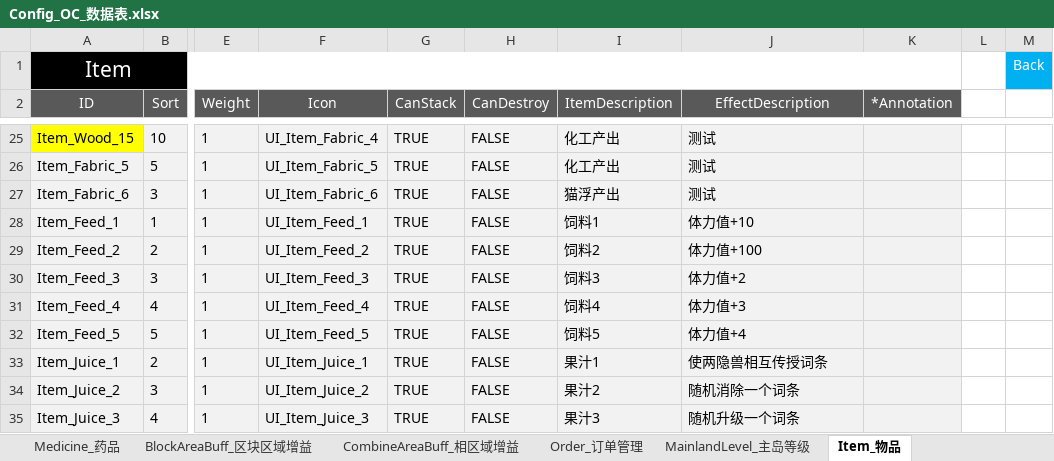
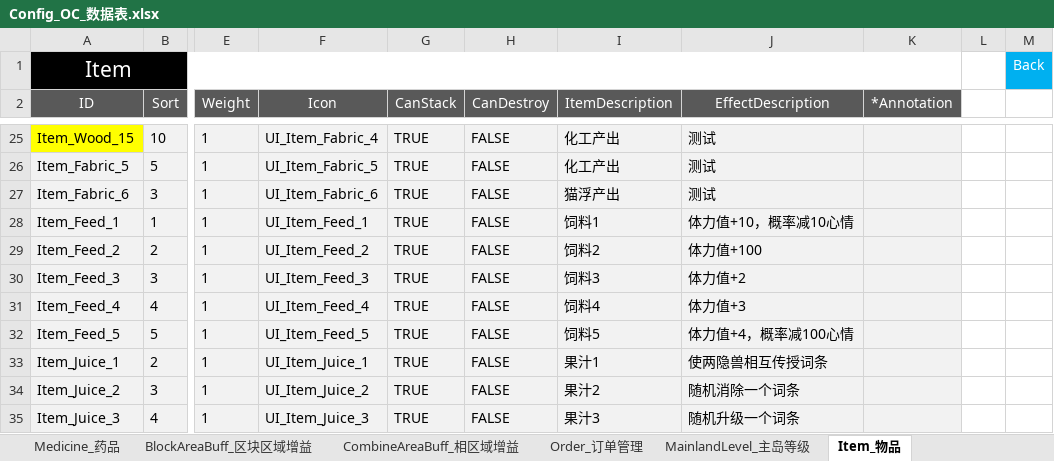
Before and after one commit to ssh555/ProjectOC, an Excel workbook: ExternProject/_EXE/DataToBinary/DataTable/Config_OC_数据表.xlsx, sheet Item_物品, drawn as a sheet; only a part is shown, gaps mark what is left out; values as stored, in another font and other column widths than the file's, no borders; the diff names each change by its address in the sheet, - before the commit and + after, or states it on an @@ line.

```diff
--- a/ExternProject/_EXE/DataToBinary/DataTable/Config_OC_数据表.xlsx (sheet Item_物品)
+++ b/ExternProject/_EXE/DataToBinary/DataTable/Config_OC_数据表.xlsx (sheet Item_物品)
-J28 (EffectDescription): 体力值+10
+J28 (EffectDescription): 体力值+10，概率减10心情
-J32 (EffectDescription): 体力值+4
+J32 (EffectDescription): 体力值+4，概率减100心情
```
Also changed, not shown: sheet BlockAreaBuff_区块区域增益, sheet CombineAreaBuff_相区域增益, sheet Effect_效果, sheet WorkerFood_隐兽饲料, 13 other files.
